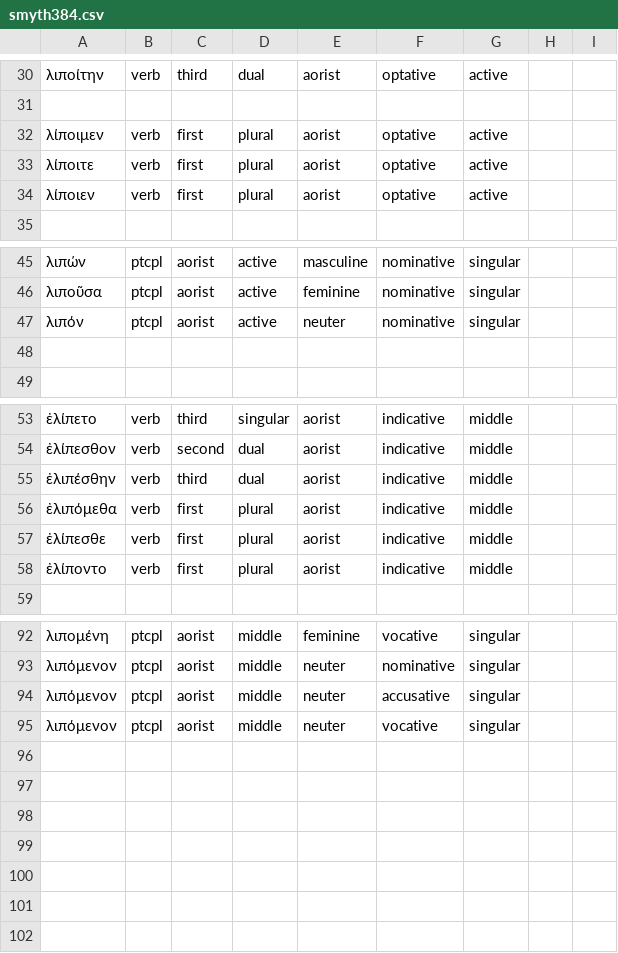
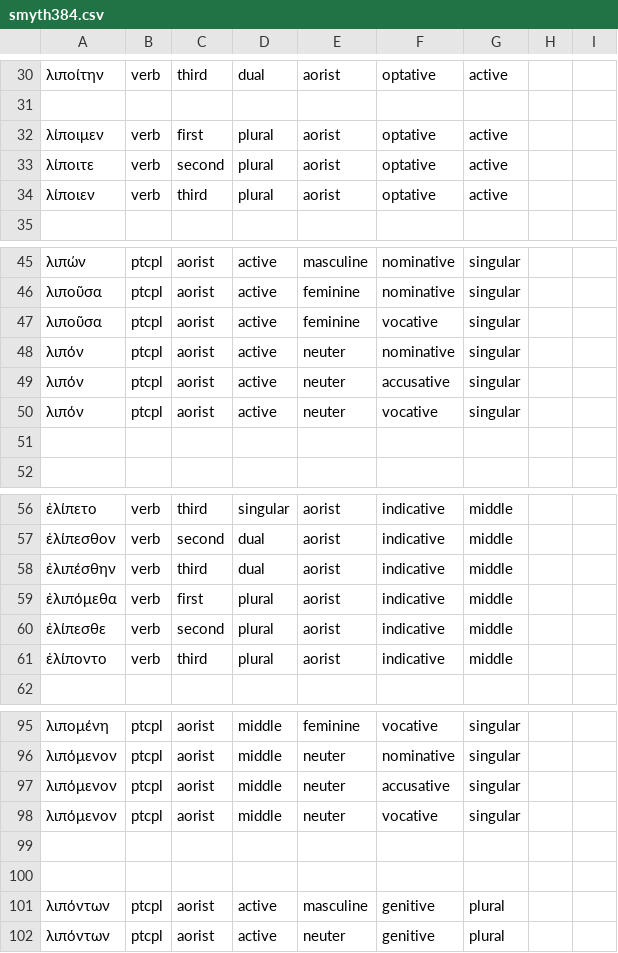
Before and after one commit to neelsmith/greeklang, a CSV file: morphology/unit_tests_data/smyth/smyth384/smyth384.csv, drawn as a sheet; only a part is shown, gaps mark what is left out; addresses are those after the commit; the diff names each change by its address in the sheet, - before the commit and + after, or states it on an @@ line.

Commit message:
Correct data errors

```diff
--- a/morphology/unit_tests_data/smyth/smyth384/smyth384.csv
+++ b/morphology/unit_tests_data/smyth/smyth384/smyth384.csv
-C33: first
+C33: second
-C34: first
+C34: third
+row 47: λιποῦσα | ptcpl | aorist | active | feminine | vocative | singular
+row 49: λιπόν | ptcpl | aorist | active | neuter | accusative | singular
+row 50: λιπόν | ptcpl | aorist | active | neuter | vocative | singular
-C60: first
+C60: second
-C61: first
+C61: third
+row 99: (empty)
+row 100: (empty)
+row 101: λιπόντων | ptcpl | aorist | active | masculine | genitive | plural
+row 102: λιπόντων | ptcpl | aorist | active | neuter | genitive | plural
```
